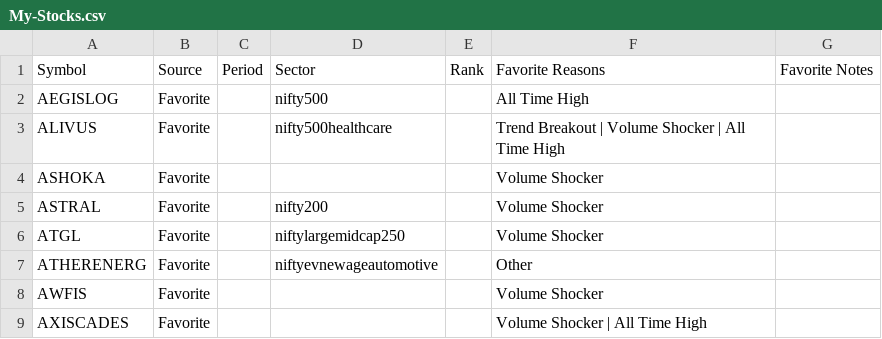
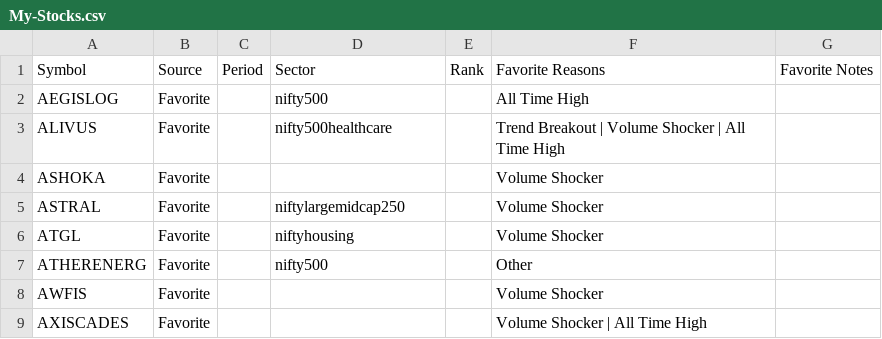
Before and after one commit to surajpjoshi/combined-stockstory, a CSV file: rsi/My-Stocks.csv, drawn as a sheet; only a part is shown; the diff covers the shown part only.

```diff
--- a/rsi/My-Stocks.csv
+++ b/rsi/My-Stocks.csv
@@ -4,5 +4,5 @@ ALIVUS,Favorite,,nifty500healthcare,,Trend Breakout | Volume Shocker | All Time
 ASHOKA,Favorite,,,,Volume Shocker,
-ASTRAL,Favorite,,nifty200,,Volume Shocker,
-ATGL,Favorite,,niftylargemidcap250,,Volume Shocker,
-ATHERENERG,Favorite,,niftyevnewageautomotive,,Other,
+ASTRAL,Favorite,,niftylargemidcap250,,Volume Shocker,
+ATGL,Favorite,,niftyhousing,,Volume Shocker,
+ATHERENERG,Favorite,,nifty500,,Other,
 AWFIS,Favorite,,,,Volume Shocker,
```
Also changed, not shown: 9 edited cells elsewhere in this file, rsi/RSI_Monitoring_State.csv, rsi/latest_results.csv, 3 other files.
